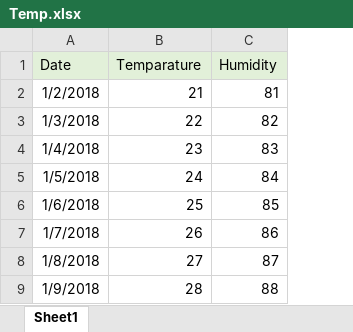
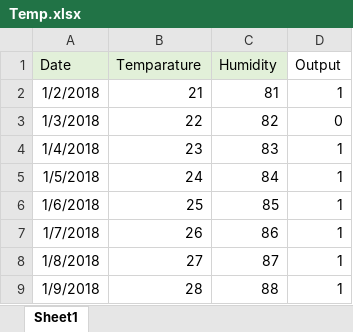
Before and after one commit to ssubhajitt/subdemo, an Excel workbook: Temp.xlsx, sheet Sheet1, drawn as a sheet; only a part is shown; values as stored, in another font and other column widths than the file's, no borders; the diff names each change by its address in the sheet, - before the commit and + after, or states it on an @@ line.

Commit message:
temp

```diff
--- a/Temp.xlsx (sheet Sheet1)
+++ b/Temp.xlsx (sheet Sheet1)
+column D (Output), rows 2-9: 1 | 0 | 1 | 1 | 1 | 1 | 1 | 1
```
